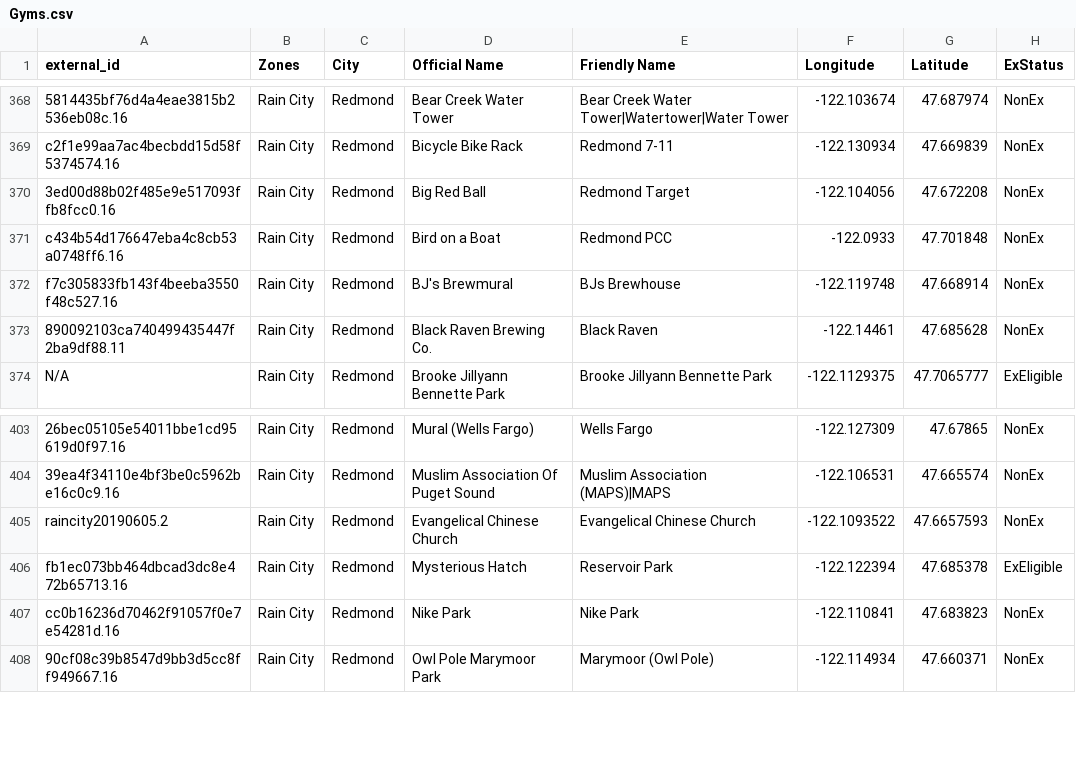
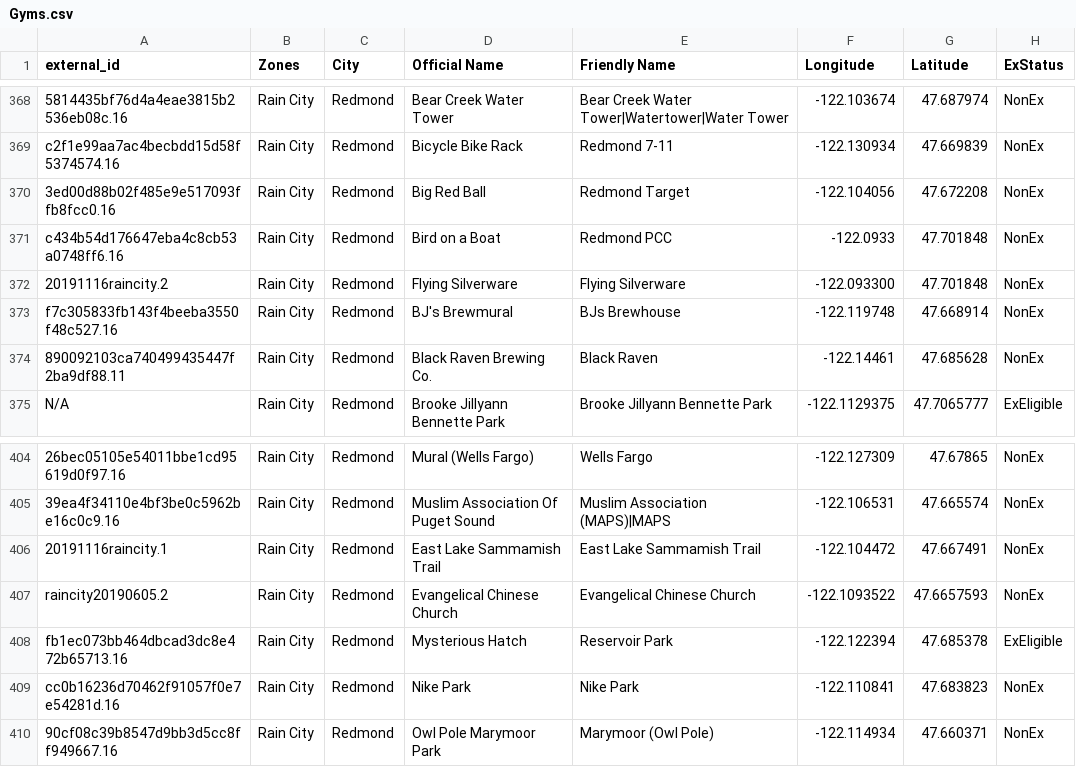
Before and after one commit to cguerrerCS/rotombot, a CSV file: data/Gyms.csv, drawn as a sheet; only a part is shown, gaps mark what is left out; the diff names each change by its address in the sheet, - before the commit and + after, or states it on an @@ line.

Commit message:
add east lake sammamish trail and flying silverware (#85)

```diff
--- a/data/Gyms.csv
+++ b/data/Gyms.csv
+row 372: 20191116raincity.2 | Rain City | Redmond | Flying Silverware | Flying Silverware | -122.093300 | 47.701848 | NonEx
+row 406: 20191116raincity.1 | Rain City | Redmond | East Lake Sammamish Trail | East Lake Sammamish Trail | -122.104472 | 47.667491 | NonEx
```
